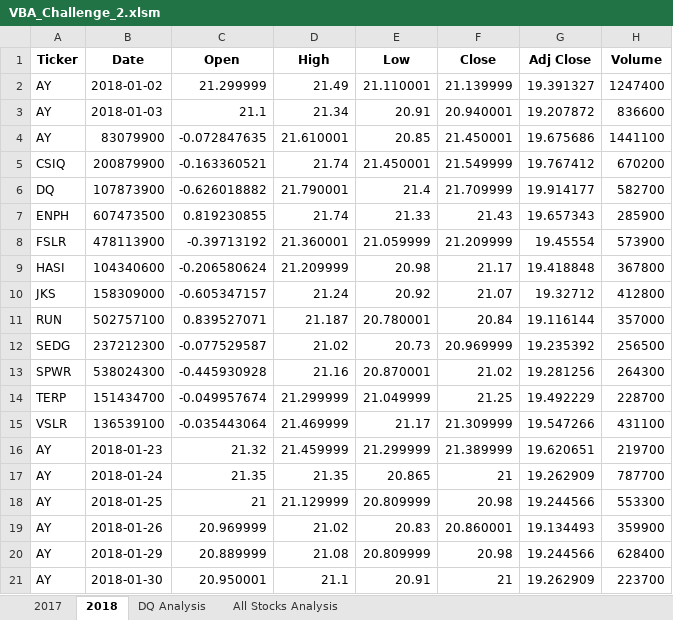
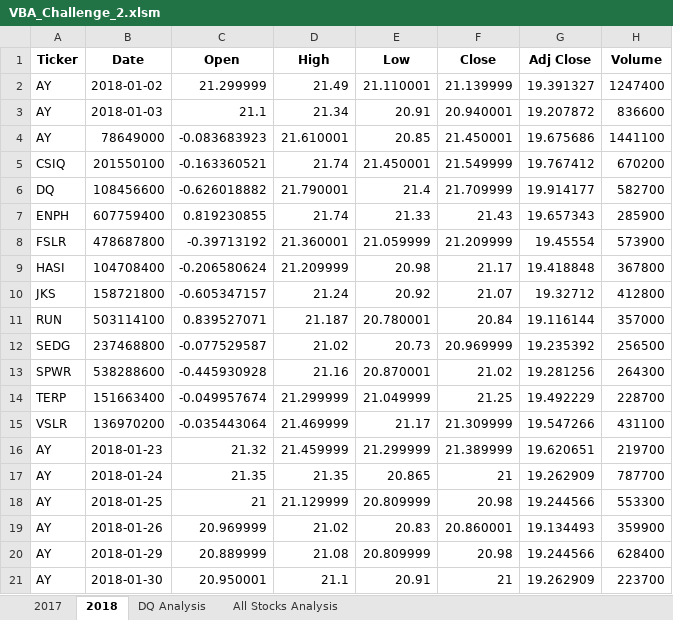
Before and after one commit to Sacdees/stock_analysis, an Excel workbook: VBA_Challenge_2.xlsm, sheet 2018, drawn as a sheet; only a part is shown; values as stored, in another font and other column widths than the file's, no borders; the diff names each change by its address in the sheet, - before the commit and + after, or states it on an @@ line.

```diff
--- a/VBA_Challenge_2.xlsm (sheet 2018)
+++ b/VBA_Challenge_2.xlsm (sheet 2018)
-B4 (Date): 83079900
+B4 (Date): 78649000
-C4 (Open): -0.072847635
+C4 (Open): -0.083683923
-B5 (Date): 200879900
+B5 (Date): 201550100
-B6 (Date): 107873900
+B6 (Date): 108456600
-B7 (Date): 607473500
+B7 (Date): 607759400
-B8 (Date): 478113900
+B8 (Date): 478687800
-B9 (Date): 104340600
+B9 (Date): 104708400
-B10 (Date): 158309000
+B10 (Date): 158721800
-B11 (Date): 502757100
+B11 (Date): 503114100
-B12 (Date): 237212300
+B12 (Date): 237468800
-B13 (Date): 538024300
+B13 (Date): 538288600
-B14 (Date): 151434700
+B14 (Date): 151663400
-B15 (Date): 136539100
+B15 (Date): 136970200
```
Also changed, not shown: sheet All Stocks Analysis.
